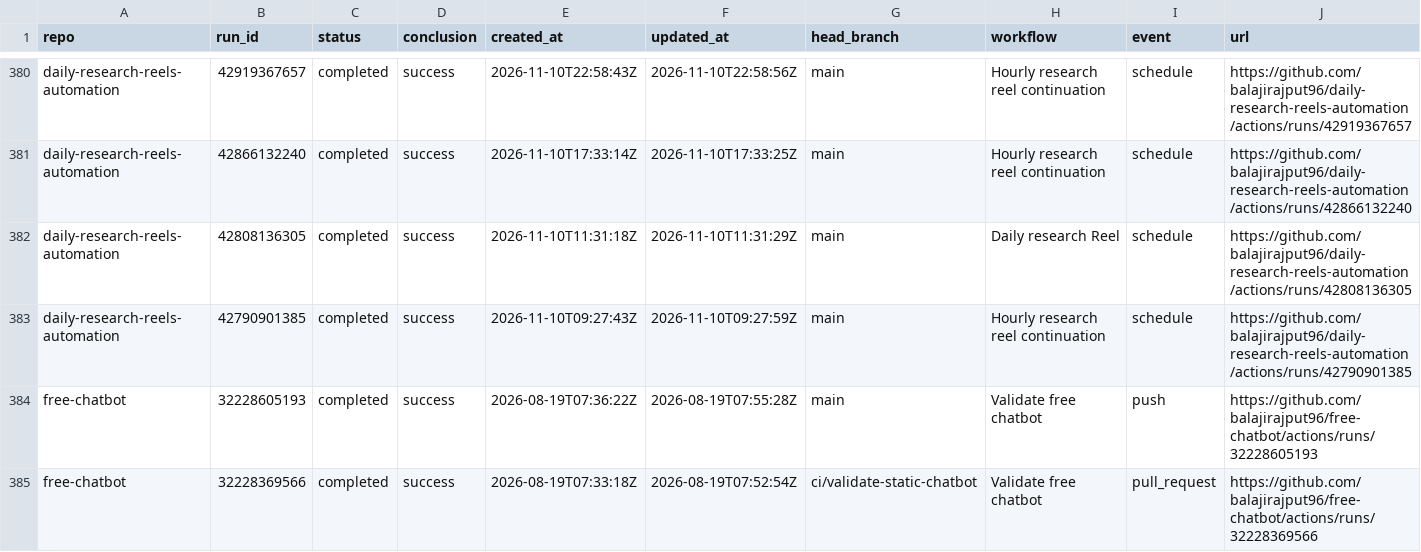
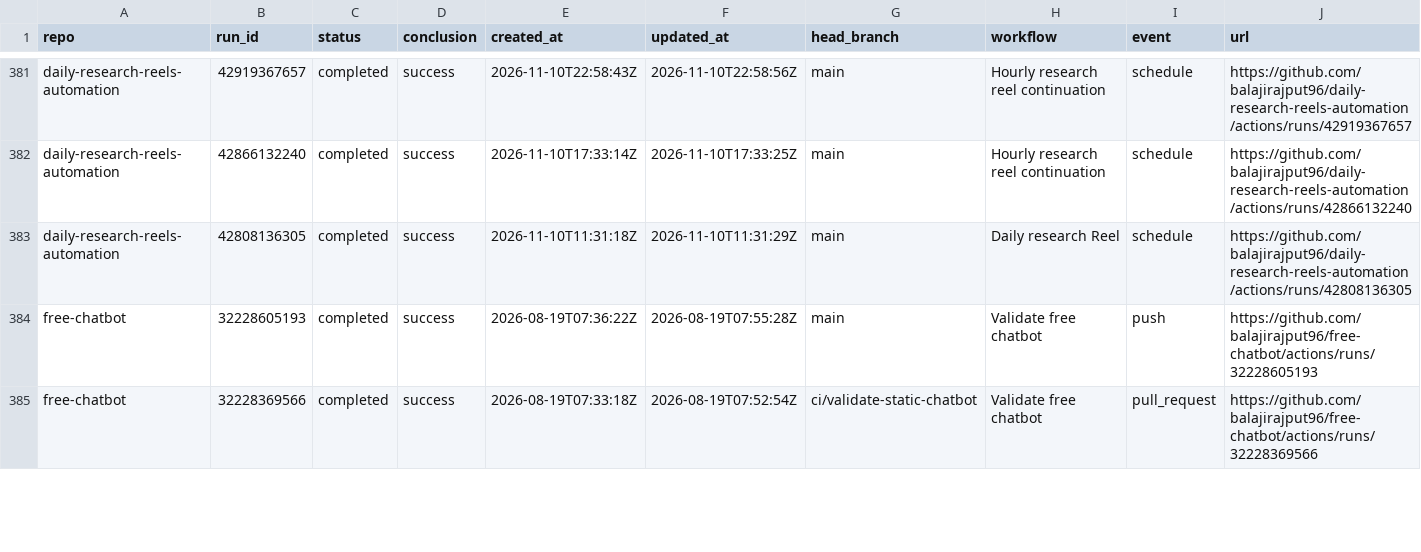
Before and after one commit to balajirajput96/github-audit-automation, a TSV file: artifacts/recent-runs.tsv, drawn as a sheet; only a part is shown, gaps mark what is left out; removed rows and columns are numbered as before the commit, all else as after; the diff covers the shown part only; the diff names each change by its address in the sheet, - before the commit and + after, or states it on an @@ line.

```diff
--- a/artifacts/recent-runs.tsv
+++ b/artifacts/recent-runs.tsv
-row 383: daily-research-reels-automation | 42790901385 | completed | success | 2026-11-10T09:27:43Z | 2026-11-10T09:27:59Z | main | Hourly research reel continuation | schedule | https://github.com/balajirajput96/daily-research-reels-automation/actions/runs/42790901385
```
Also changed, not shown: 8 added rows, 7 removed rows and 15 edited cells elsewhere in this file, artifacts/recent-failures.tsv, 3 other files.
